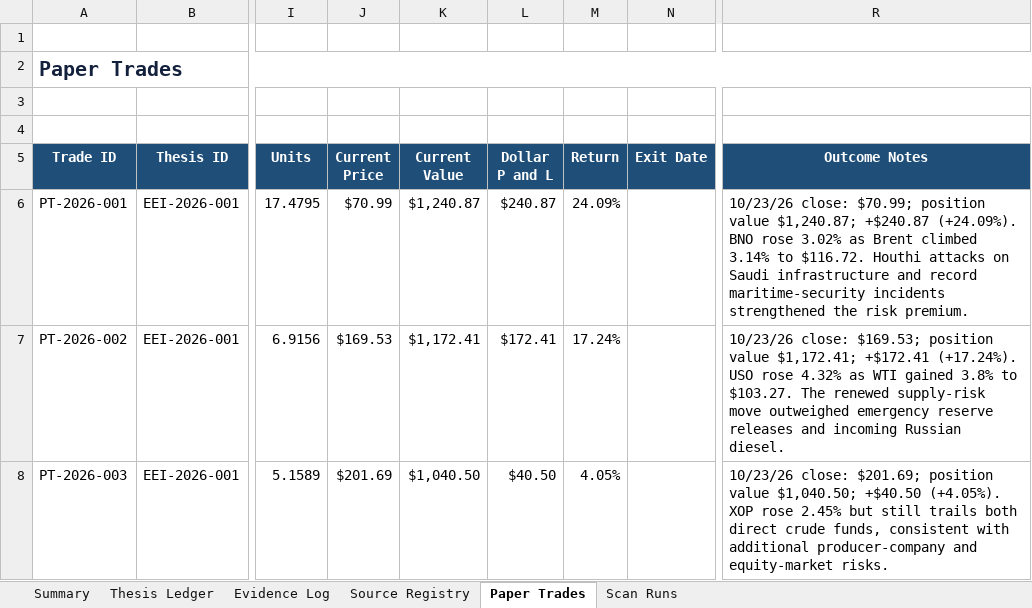
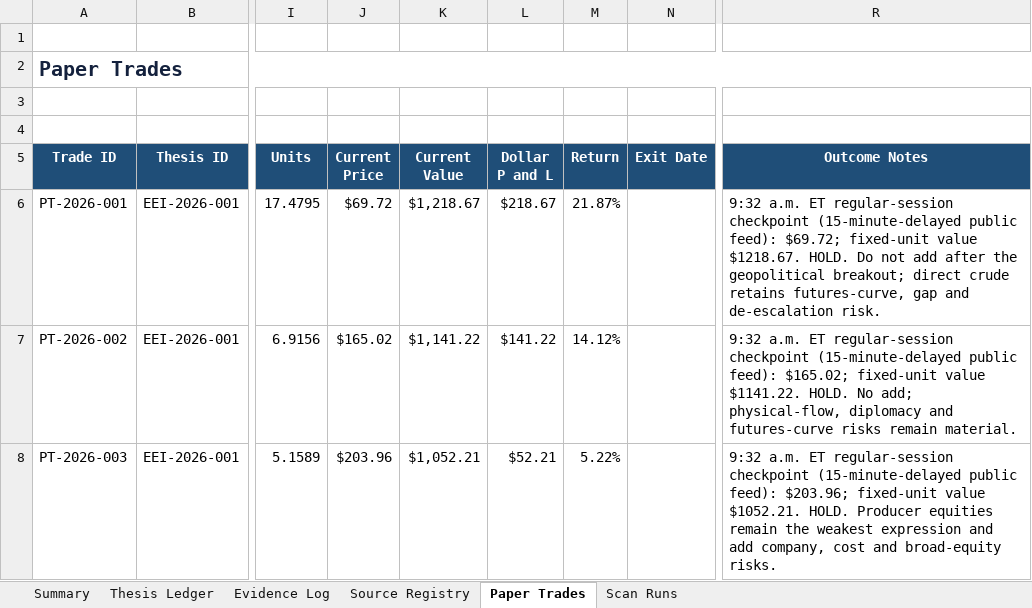
Before and after one commit to john-cosentino/easy-e-invest-dashboard, an Excel workbook: Easy-E-Invest-Thesis-Ledger.xlsx, sheet Paper Trades, drawn as a sheet; only a part is shown, gaps mark what is left out; values as stored, in another font and other column widths than the file's, no borders; table styles not drawn; the diff names each change by its address in the sheet, - before the commit and + after, or states it on an @@ line.

```diff
--- a/Easy-E-Invest-Thesis-Ledger.xlsx (sheet Paper Trades)
+++ b/Easy-E-Invest-Thesis-Ledger.xlsx (sheet Paper Trades)
-J6 (Current Price): $70.99
+J6 (Current Price): $69.72
-K6 (Current Value): $1,240.87
+K6 (Current Value): $1,218.67
-L6 (Dollar P and L): $240.87
+L6 (Dollar P and L): $218.67
-M6 (Return): 24.09%
+M6 (Return): 21.87%
-R6 (Outcome Notes): 10/23/26 close: $70.99; position value $1,240.87; +$240.87 (+24.09%). BNO rose 3.02% as Brent climbed 3.14% to $116.72. Houthi attacks on Saudi infrastructure and record maritime-security incidents strengthened the risk premium.
+R6 (Outcome Notes): 9:32 a.m. ET regular-session checkpoint (15-minute-delayed public feed): $69.72; fixed-unit value $1218.67. HOLD. Do not add after the geopolitical breakout; direct crude retains futures-curve, gap and de-escalation risk.
-J7 (Current Price): $169.53
+J7 (Current Price): $165.02
-K7 (Current Value): $1,172.41
+K7 (Current Value): $1,141.22
-L7 (Dollar P and L): $172.41
+L7 (Dollar P and L): $141.22
-M7 (Return): 17.24%
+M7 (Return): 14.12%
-R7 (Outcome Notes): 10/23/26 close: $169.53; position value $1,172.41; +$172.41 (+17.24%). USO rose 4.32% as WTI gained 3.8% to $103.27. The renewed supply-risk move outweighed emergency reserve releases and incoming Russian diesel.
+R7 (Outcome Notes): 9:32 a.m. ET regular-session checkpoint (15-minute-delayed public feed): $165.02; fixed-unit value $1141.22. HOLD. No add; physical-flow, diplomacy and futures-curve risks remain material.
-J8 (Current Price): $201.69
+J8 (Current Price): $203.96
-K8 (Current Value): $1,040.50
+K8 (Current Value): $1,052.21
-L8 (Dollar P and L): $40.50
+L8 (Dollar P and L): $52.21
-M8 (Return): 4.05%
+M8 (Return): 5.22%
-R8 (Outcome Notes): 10/23/26 close: $201.69; position value $1,040.50; +$40.50 (+4.05%). XOP rose 2.45% but still trails both direct crude funds, consistent with additional producer-company and equity-market risks.
+R8 (Outcome Notes): 9:32 a.m. ET regular-session checkpoint (15-minute-delayed public feed): $203.96; fixed-unit value $1052.21. HOLD. Producer equities remain the weakest expression and add company, cost and broad-equity risks.
```
Also changed, not shown: sheet Evidence Log, sheet Thesis Ledger, sheet Scan Runs, sheet Summary, 1 other file.
